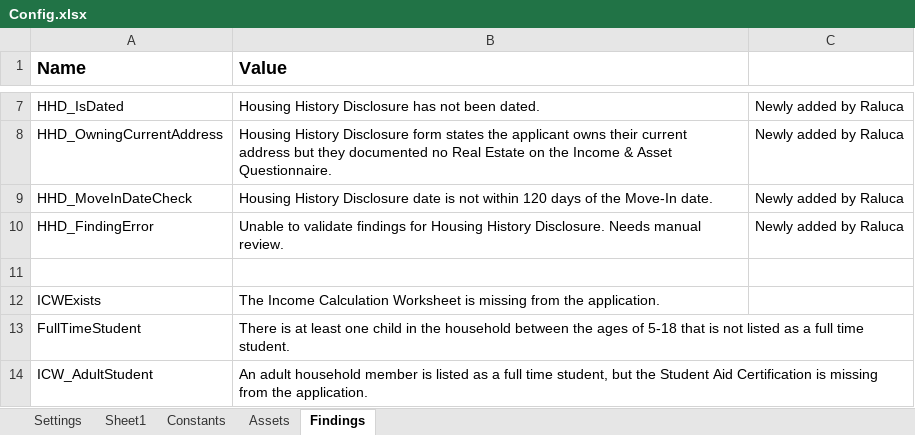
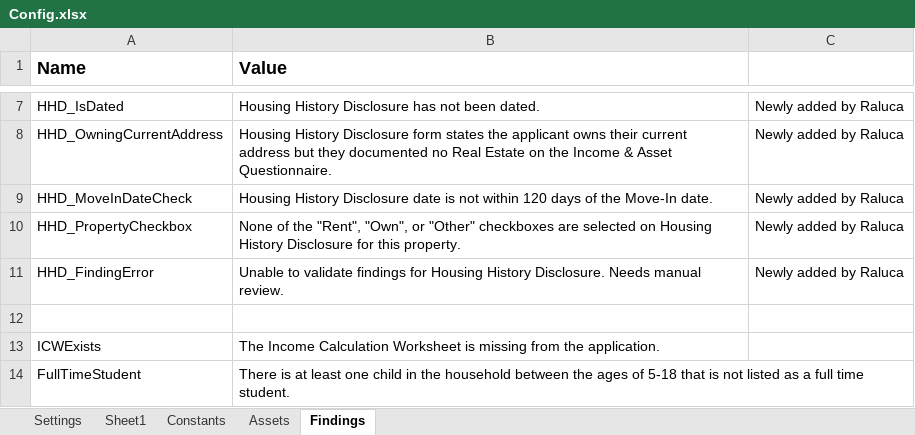
Before and after one commit to Dominiuminc/AZ-Application-Review-Process_Performer, an Excel workbook: Data/Config.xlsx, sheet Findings, drawn as a sheet; only a part is shown, gaps mark what is left out; the shorter side is filled out with more unchanged rows; values as stored, in another font and other column widths than the file's, no borders; the diff names each change by its address in the sheet, - before the commit and + after, or states it on an @@ line.

Commit message:
new enhancement for 1911 on Dominium Dev Board - added the HHD check for checkboxes

```diff
--- a/Data/Config.xlsx (sheet Findings)
+++ b/Data/Config.xlsx (sheet Findings)
+row 10: HHD_PropertyCheckbox | None of the "Rent", "Own", or "Other" checkboxes are selected on Housing History Disclosure for this property. | Newly added by Raluca
```
Also changed, not shown: 14 other files.
